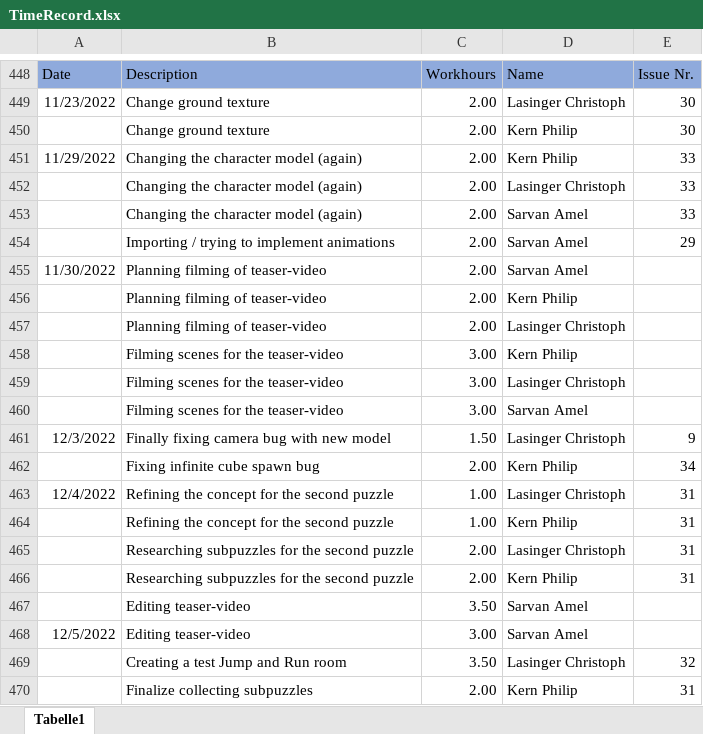
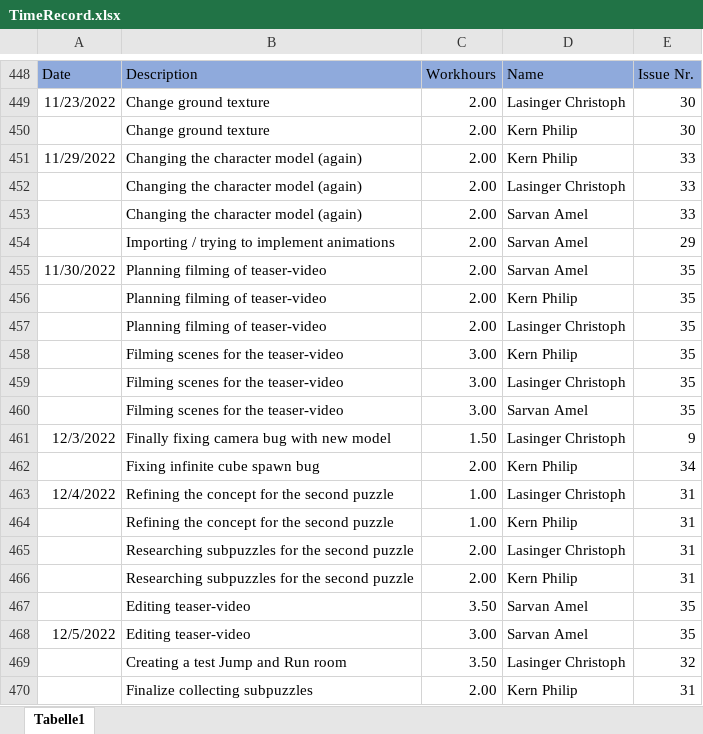
Before and after one commit to ChristophLasinger/Youre-not-alone, an Excel workbook: documents/TimeRecord.xlsx, sheet Tabelle1, drawn as a sheet; only a part is shown, gaps mark what is left out; values as stored, in another font and other column widths than the file's, no borders; charts and pictures not drawn; the diff names each change by its address in the sheet, - before the commit and + after, or states it on an @@ line.

Commit message:
update time record

```diff
--- a/documents/TimeRecord.xlsx (sheet Tabelle1)
+++ b/documents/TimeRecord.xlsx (sheet Tabelle1)
-E455:E460: (empty)
+E455:E460: 35
-E467:E468: (empty)
+E467:E468: 35
```
